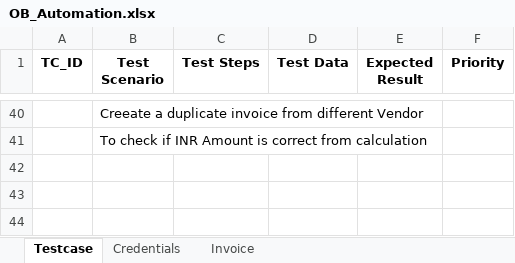
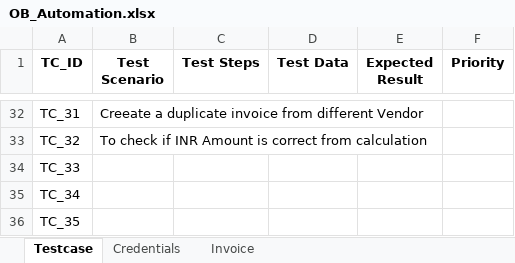
Before and after one commit to VisheshFable/OmneyBusiness, an Excel workbook: Testcase/OB_Automation.xlsx, sheet Testcase, drawn as a sheet; only a part is shown, gaps mark what is left out; values as stored, in another font and other column widths than the file's, no borders; addresses are those after the commit; the diff covers the shown part only; the diff names each change by its address in the sheet, - before the commit and + after, or states it on an @@ line.

```diff
--- a/Testcase/OB_Automation.xlsx (sheet Testcase)
+++ b/Testcase/OB_Automation.xlsx (sheet Testcase)
-A32 (TC_ID): (empty)
+A32 (TC_ID): TC_31
-A33 (TC_ID): (empty)
+A33 (TC_ID): TC_32
+row 34: TC_33
+row 35: TC_34
+row 36: TC_35
```
Also changed, not shown: 8 removed rows and 19 edited cells elsewhere in this sheet, sheet Invoice, 1 other file.
